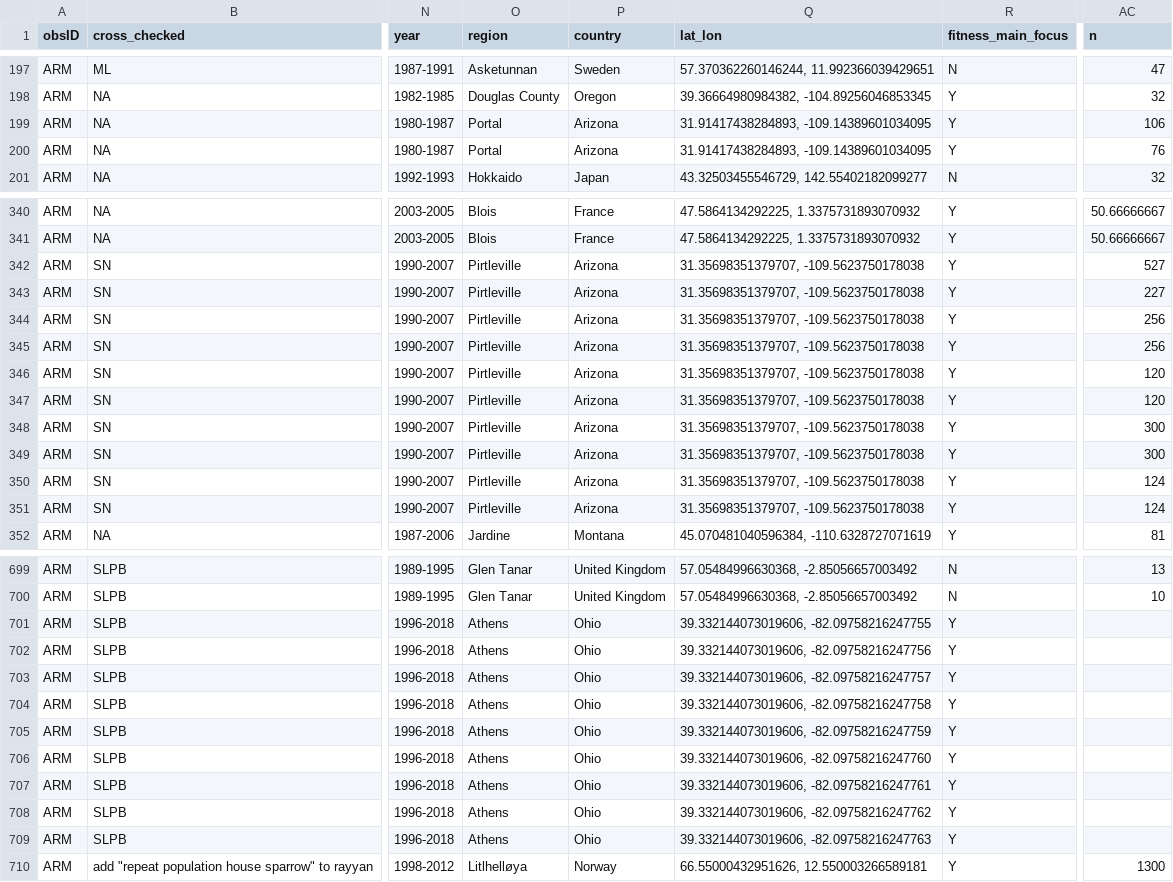
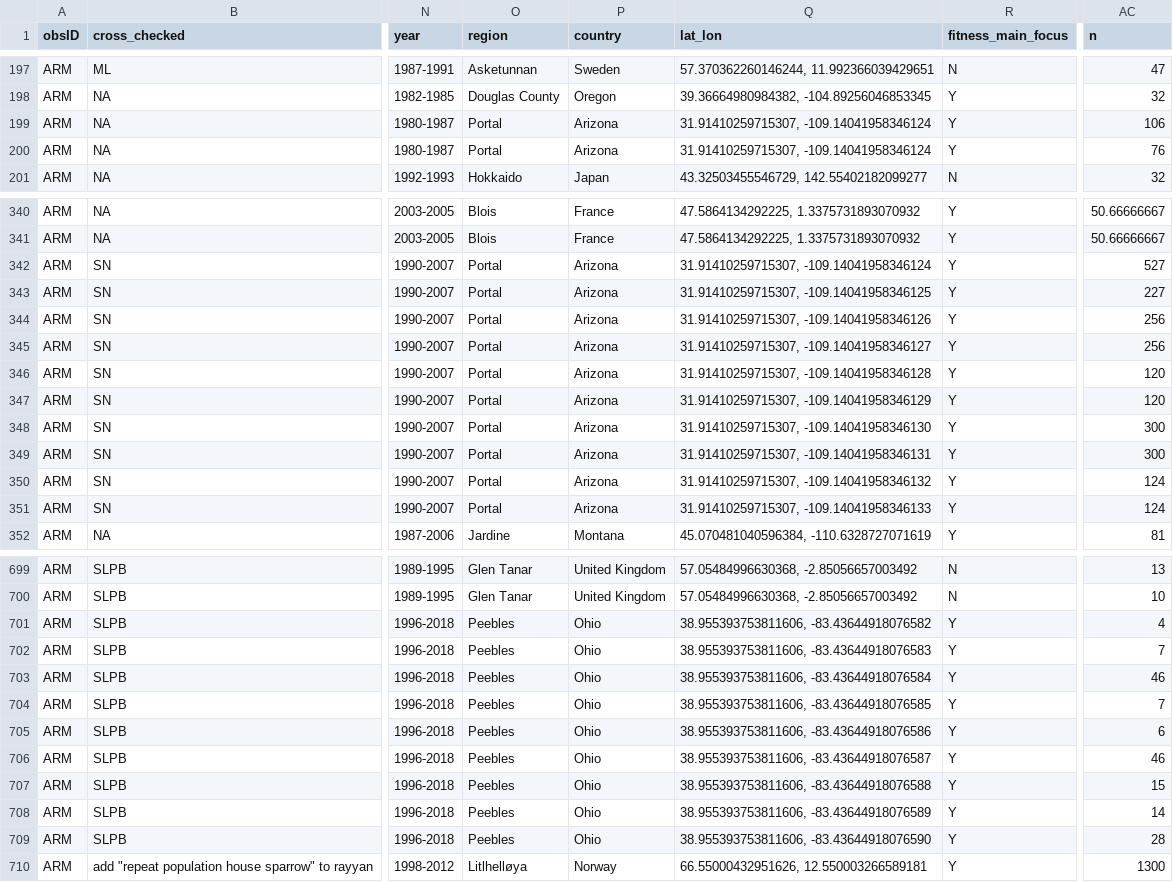
Before and after one commit to martinig/Fitness-and-dispersal-MA, a CSV file: data/Aim 1 - Aim 1.csv, drawn as a sheet; only a part is shown, gaps mark what is left out; the diff covers the shown part only; the diff names each change by its address in the sheet, - before the commit and + after, or states it on an @@ line.

```diff
--- a/data/Aim 1 - Aim 1.csv
+++ b/data/Aim 1 - Aim 1.csv
-Q199:Q200 (lat_lon): 31.91417438284893, -109.14389601034095
+Q199:Q200 (lat_lon): 31.91410259715307, -109.14041958346124
-O342:O351 (region): Pirtleville
+O342:O351 (region): Portal
-Q342 (lat_lon): 31.35698351379707, -109.5623750178038
+Q342 (lat_lon): 31.91410259715307, -109.14041958346124
-Q343 (lat_lon): 31.35698351379707, -109.5623750178038
+Q343 (lat_lon): 31.91410259715307, -109.14041958346125
-Q344 (lat_lon): 31.35698351379707, -109.5623750178038
+Q344 (lat_lon): 31.91410259715307, -109.14041958346126
-Q345 (lat_lon): 31.35698351379707, -109.5623750178038
+Q345 (lat_lon): 31.91410259715307, -109.14041958346127
-Q346 (lat_lon): 31.35698351379707, -109.5623750178038
+Q346 (lat_lon): 31.91410259715307, -109.14041958346128
-Q347 (lat_lon): 31.35698351379707, -109.5623750178038
+Q347 (lat_lon): 31.91410259715307, -109.14041958346129
-Q348 (lat_lon): 31.35698351379707, -109.5623750178038
+Q348 (lat_lon): 31.91410259715307, -109.14041958346130
-Q349 (lat_lon): 31.35698351379707, -109.5623750178038
+Q349 (lat_lon): 31.91410259715307, -109.14041958346131
-Q350 (lat_lon): 31.35698351379707, -109.5623750178038
+Q350 (lat_lon): 31.91410259715307, -109.14041958346132
-Q351 (lat_lon): 31.35698351379707, -109.5623750178038
+Q351 (lat_lon): 31.91410259715307, -109.14041958346133
-O701:O709 (region): Athens
+O701:O709 (region): Peebles
-Q701 (lat_lon): 39.332144073019606, -82.09758216247755
+Q701 (lat_lon): 38.955393753811606, -83.43644918076582
-AC701 (n): (empty)
+AC701 (n): 4
-Q702 (lat_lon): 39.332144073019606, -82.09758216247756
+Q702 (lat_lon): 38.955393753811606, -83.43644918076583
-AC702 (n): (empty)
+AC702 (n): 7
-Q703 (lat_lon): 39.332144073019606, -82.09758216247757
+Q703 (lat_lon): 38.955393753811606, -83.43644918076584
-AC703 (n): (empty)
+AC703 (n): 46
-Q704 (lat_lon): 39.332144073019606, -82.09758216247758
+Q704 (lat_lon): 38.955393753811606, -83.43644918076585
-AC704 (n): (empty)
+AC704 (n): 7
-Q705 (lat_lon): 39.332144073019606, -82.09758216247759
+Q705 (lat_lon): 38.955393753811606, -83.43644918076586
-AC705 (n): (empty)
+AC705 (n): 6
-Q706 (lat_lon): 39.332144073019606, -82.09758216247760
+Q706 (lat_lon): 38.955393753811606, -83.43644918076587
-AC706 (n): (empty)
+AC706 (n): 46
-Q707 (lat_lon): 39.332144073019606, -82.09758216247761
+Q707 (lat_lon): 38.955393753811606, -83.43644918076588
-AC707 (n): (empty)
+AC707 (n): 15
-Q708 (lat_lon): 39.332144073019606, -82.09758216247762
+Q708 (lat_lon): 38.955393753811606, -83.43644918076589
-AC708 (n): (empty)
+AC708 (n): 14
-Q709 (lat_lon): 39.332144073019606, -82.09758216247763
+Q709 (lat_lon): 38.955393753811606, -83.43644918076590
-AC709 (n): (empty)
+AC709 (n): 28
```
Also changed, not shown: 91 edited cells elsewhere in this file, data/clean_data.csv, 3 other files.
